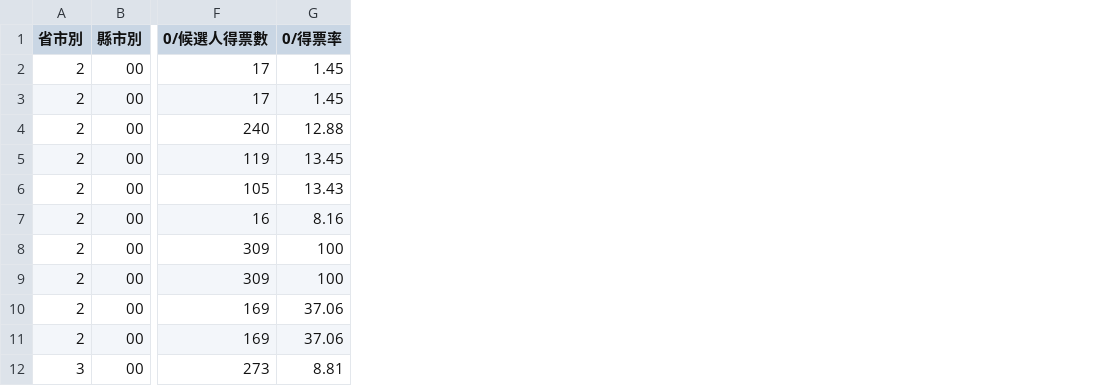
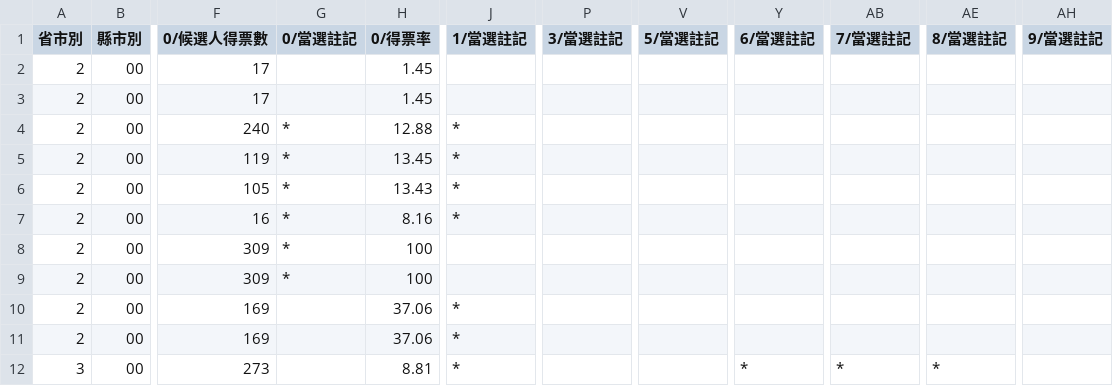
Before and after one commit to ronnywang/vote2014, a CSV file: webdata/outputs/T6.csv, drawn as a sheet; only a part is shown, gaps mark what is left out; the diff names each change by its address in the sheet, - before the commit and + after, or states it on an @@ line.

```diff
--- a/webdata/outputs/T6.csv
+++ b/webdata/outputs/T6.csv
+column G (0/當選註記), rows 4-9: all *
+column J (1/當選註記), rows 4-12: * | * | * | * |  |  | * | * | *
+column P (3/當選註記), empty
+column V (5/當選註記), empty
+column Y (6/當選註記), row 12: *
+column AB (7/當選註記), row 12: *
+column AE (8/當選註記), row 12: *
+column AH (9/當選註記), empty
```
Also changed, not shown: 9 other files.
